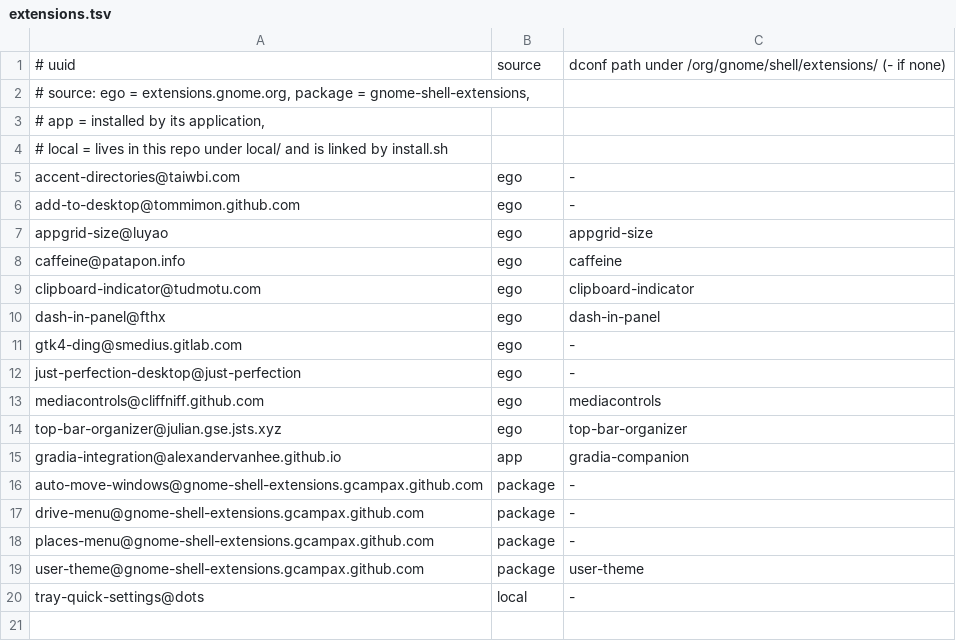
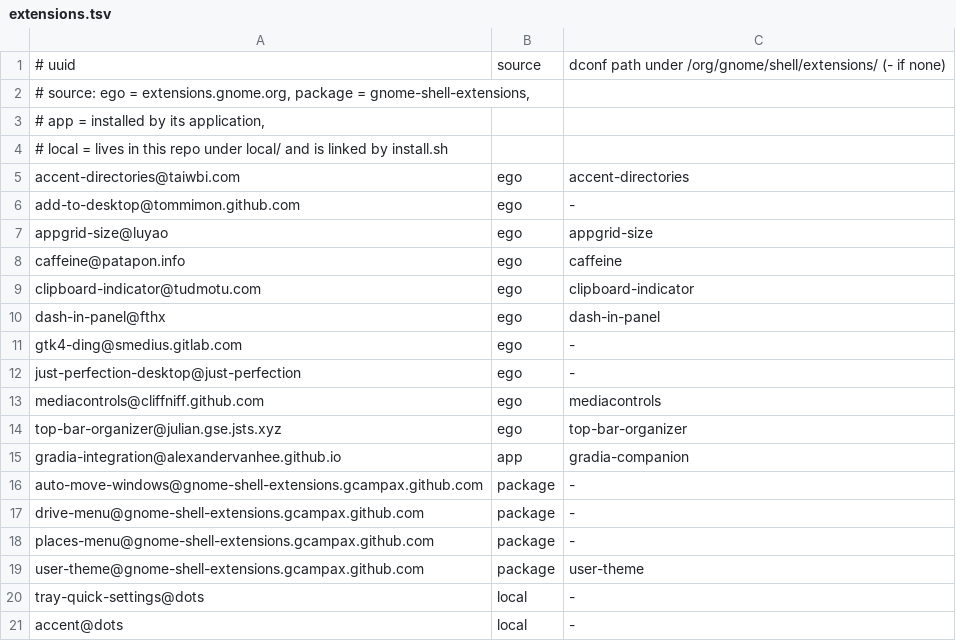
Before and after one commit to U1F974/dotfiles, a TSV file: gnome-extensions/extensions.tsv, drawn as a sheet.

Commit message:
feat(theme): accent #478061 for GTK 3, extensions, icons and Firefox

```diff
--- a/gnome-extensions/extensions.tsv
+++ b/gnome-extensions/extensions.tsv
@@ -4,3 +4,3 @@
 #         local = lives in this repo under local/ and is linked by install.sh
-accent-directories@taiwbi.com	ego	-
+accent-directories@taiwbi.com	ego	accent-directories
 add-to-desktop@tommimon.github.com	ego	-
@@ -20 +20,2 @@ user-theme@gnome-shell-extensions.gcampax.github.com	package	user-theme
 tray-quick-settings@dots	local	-
+accent@dots	local	-
```
Also changed, not shown: 59 other files.
